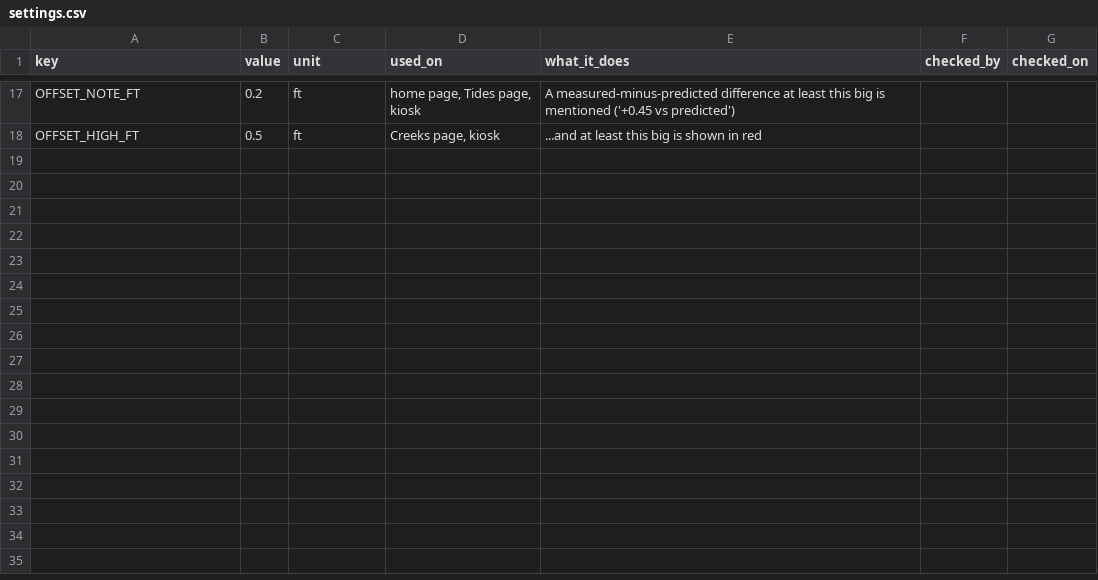
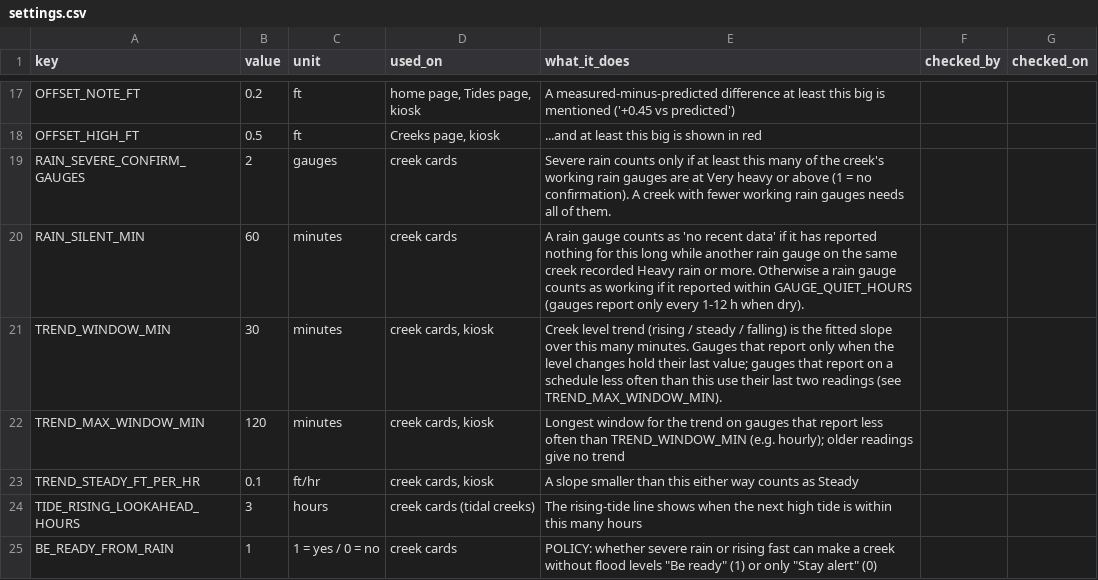
Before and after one commit to OneShorelineSMC/oneshorelinefews, a CSV file: lookups/settings.csv, drawn as a sheet; only a part is shown, gaps mark what is left out; the diff names each change by its address in the sheet, - before the commit and + after, or states it on an @@ line.

```diff
--- a/lookups/settings.csv
+++ b/lookups/settings.csv
+row 19: RAIN_SEVERE_CONFIRM_GAUGES | 2 | gauges | creek cards | Severe rain counts only if at least this many of the creek's working rain gauges are at Very heavy or above (1 = no confirmation). A creek with fewer working rain gauges needs all of them.
+row 20: RAIN_SILENT_MIN | 60 | minutes | creek cards | A rain gauge counts as 'no recent data' if it has reported nothing for this long while another rain gauge on the same creek recorded Heavy rain or more. Otherwise a rain gauge counts as working if it reported within GAUGE_QUIET_HOURS (gauges report only every 1-12 h when dry).
+row 21: TREND_WINDOW_MIN | 30 | minutes | creek cards, kiosk | Creek level trend (rising / steady / falling) is the fitted slope over this many minutes. Gauges that report only when the level changes hold their last value; gauges that report on a schedule less often than this use their last two readings (see TREND_MAX_WINDOW_MIN).
+row 22: TREND_MAX_WINDOW_MIN | 120 | minutes | creek cards, kiosk | Longest window for the trend on gauges that report less often than TREND_WINDOW_MIN (e.g. hourly); older readings give no trend
+row 23: TREND_STEADY_FT_PER_HR | 0.1 | ft/hr | creek cards, kiosk | A slope smaller than this either way counts as Steady
+row 24: TIDE_RISING_LOOKAHEAD_HOURS | 3 | hours | creek cards (tidal creeks) | The rising-tide line shows when the next high tide is within this many hours
+row 25: BE_READY_FROM_RAIN | 1 | 1 = yes / 0 = no | creek cards | POLICY: whether severe rain or rising fast can make a creek without flood levels "Be ready" (1) or only "Stay alert" (0)
```
Also changed, not shown: lookups/creek_gauges.csv, lookups/display_text.csv, 2 other files.
